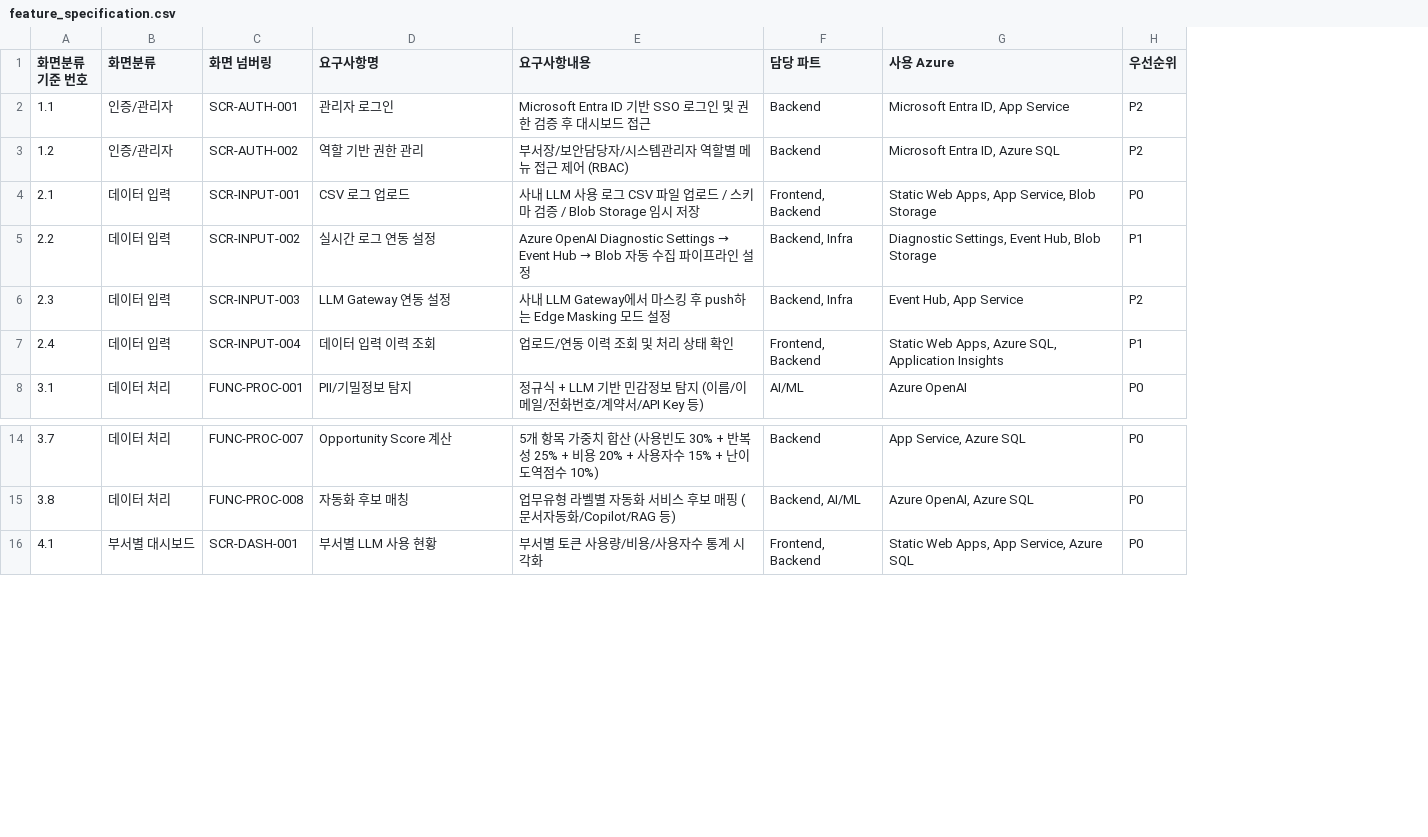
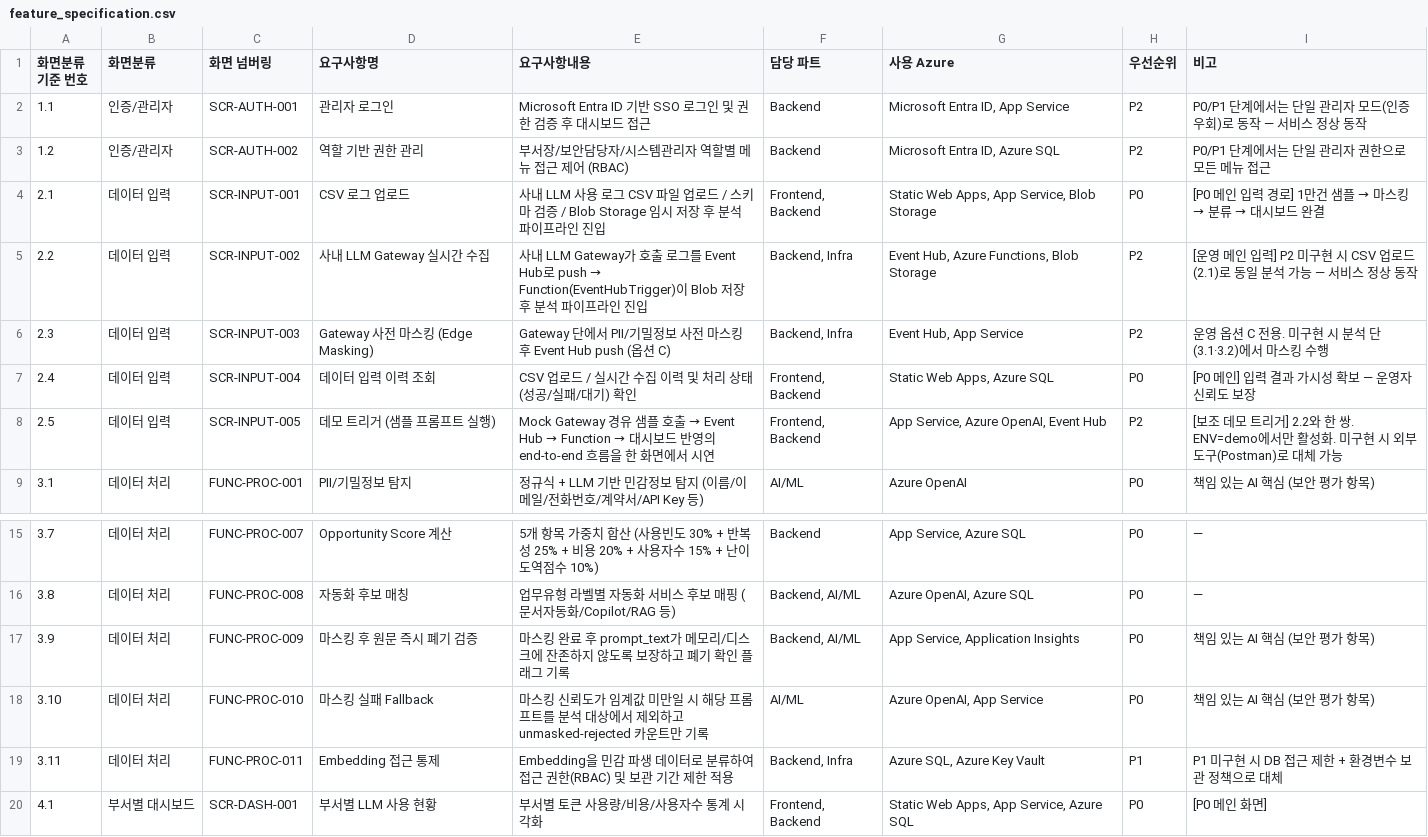
Before and after one commit to team5-LLM/.github, a CSV file: docs/feature_specification.csv, drawn as a sheet; only a part is shown, gaps mark what is left out; the diff covers the shown part only; the diff names each change by its address in the sheet, - before the commit and + after, or states it on an @@ line.

```diff
--- a/docs/feature_specification.csv
+++ b/docs/feature_specification.csv
+column I (비고), rows 2-7: P0/P1 단계에서는 단일 관리자 모드(인증 우회)로 동작 — 서비스 정상 동작 | P0/P1 단계에서는 단일 관리자 권한으로 모든 메뉴 접근 | [P0 메인 입력 경로] 1만건 샘플 → 마스킹 → 분류 → 대시보드 완결 | [운영 메인 입력] P2 미구현 시 CSV 업로드(2.1)로 동일 분석 가능 — 서비스 정상 동작 | 운영 옵션 C 전용. 미구현 시 분석 단(3.1·3.2)에서 마스킹 수행 | [P0 메인] 입력 결과 가시성 확보 — 운영자 신뢰도 보장; row 9: 책임 있는 AI 핵심 (보안 평가 항목); rows 15-16: — | —; row 20: [P0 메인 화면]
-E4 (요구사항내용): …시 저장
+E4 (요구사항내용): …시 저장 후 분석 파이프라인 진입
-D5 (요구사항명): 실시간 로그 연동 설정
+D5 (요구사항명): 사내 LLM Gateway 실시간 수집
@@ E5 (요구사항내용): Azure OpenAI Diagnostic Settings → Event Hub → Blob 자동 수집 파이프라인 설정 → 사내 LLM Gateway가 호출 로그를 Event Hub로 push → Function(EventHubTrigger)이 Blob 저장 후 분석 파이프라인 진입 @@
-G5 (사용 Azure): Diagnostic Settings, Event Hub, Blob Storage
+G5 (사용 Azure): Event Hub, Azure Functions, Blob Storage
-H5 (우선순위): P1
+H5 (우선순위): P2
-D6 (요구사항명): LLM Gateway 연동 설정
+D6 (요구사항명): Gateway 사전 마스킹 (Edge Masking)
-E6 (요구사항내용): 사내 LLM Gateway에서 마스킹 후 push하는 Edge Masking 모드 설정
+E6 (요구사항내용): Gateway 단에서 PII/기밀정보 사전 마스킹 후 Event Hub push (옵션 C)
-E7 (요구사항내용): 업로드/연동 이력 조회 및 처리 상태 확인
+E7 (요구사항내용): CSV 업로드 / 실시간 수집 이력 및 처리 상태(성공/실패/대기) 확인
-G7 (사용 Azure): Static Web Apps, Azure SQL, Application Insights
+G7 (사용 Azure): Static Web Apps, Azure SQL
-H7 (우선순위): P1
+H7 (우선순위): P0
+row 8: 2.5 | 데이터 입력 | SCR-INPUT-005 | 데모 트리거 (샘플 프롬프트 실행) | Mock Gateway 경유 샘플 호출 → Event Hub → Function → 대시보드 반영의 end-to-end 흐름을 한 화면에서 시연 | Frontend, Backend | App Service, Azure OpenAI, Event Hub | P2 | [보조 데모 트리거] 2.2와 한 쌍. ENV=demo에서만 활성화. 미구현 시 외부 도구(Postman)로 대체 가능
+row 17: 3.9 | 데이터 처리 | FUNC-PROC-009 | 마스킹 후 원문 즉시 폐기 검증 | 마스킹 완료 후 prompt_text가 메모리/디스크에 잔존하지 않도록 보장하고 폐기 확인 플래그 기록 | Backend, AI/ML | App Service, Application Insights | P0 | 책임 있는 AI 핵심 (보안 평가 항목)
+row 18: 3.10 | 데이터 처리 | FUNC-PROC-010 | 마스킹 실패 Fallback | 마스킹 신뢰도가 임계값 미만일 시 해당 프롬프트를 분석 대상에서 제외하고 unmasked-rejected 카운트만 기록 | AI/ML | Azure OpenAI, App Service | P0 | 책임 있는 AI 핵심 (보안 평가 항목)
+row 19: 3.11 | 데이터 처리 | FUNC-PROC-011 | Embedding 접근 통제 | Embedding을 민감 파생 데이터로 분류하여 접근 권한(RBAC) 및 보관 기간 제한 적용 | Backend, Infra | Azure SQL, Azure Key Vault | P1 | P1 미구현 시 DB 접근 제한 + 환경변수 보관 정책으로 대체
```
Also changed, not shown: 6 edited cells elsewhere in this file, 1 other file.
